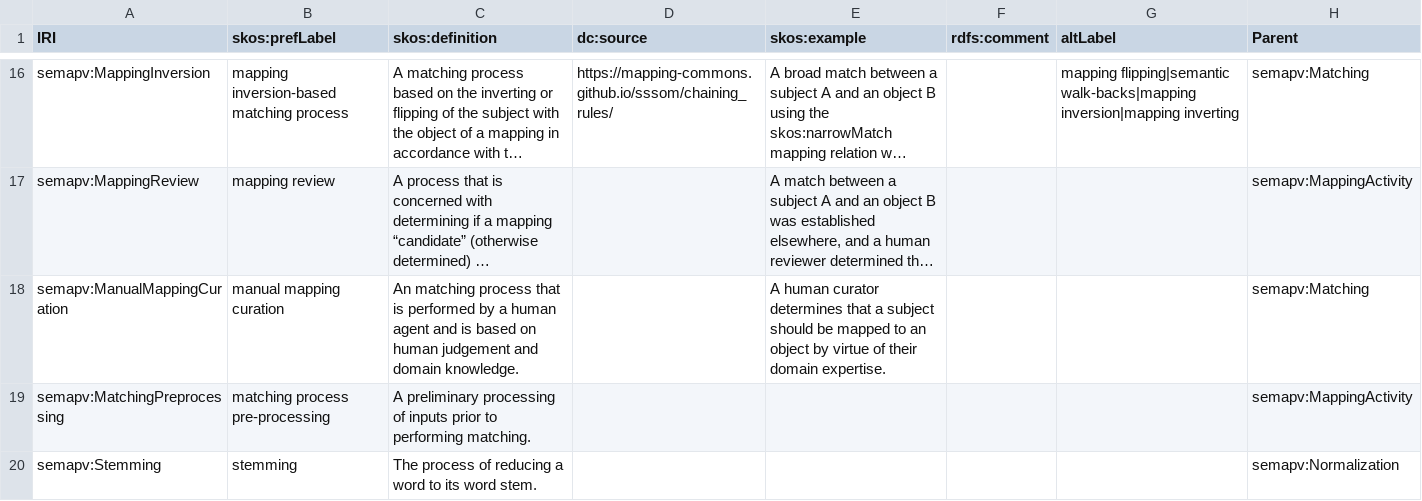
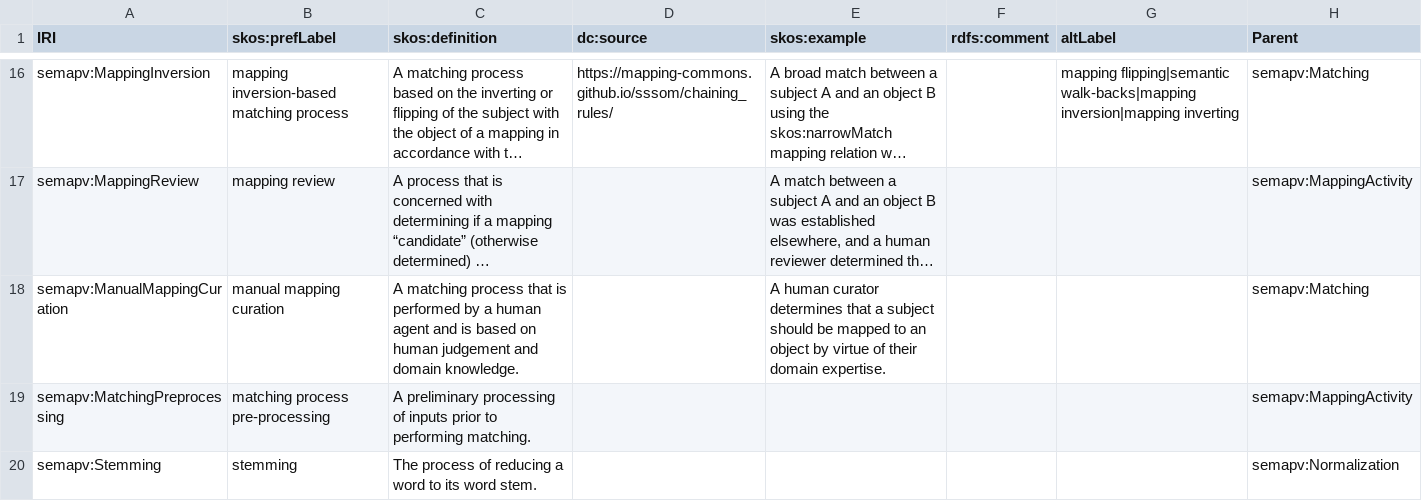
Before and after one commit to mapping-commons/semantic-mapping-vocabulary, a TSV file: semapv-terms.tsv, drawn as a sheet; only a part is shown, gaps mark what is left out; long unchanged cells end in …; the diff names each change by its address in the sheet, - before the commit and + after, or states it on an @@ line.

Commit message:
Fix typo

```diff
--- a/semapv-terms.tsv
+++ b/semapv-terms.tsv
-C18 (skos:definition): An matching process…
+C18 (skos:definition): A matching process…
```
